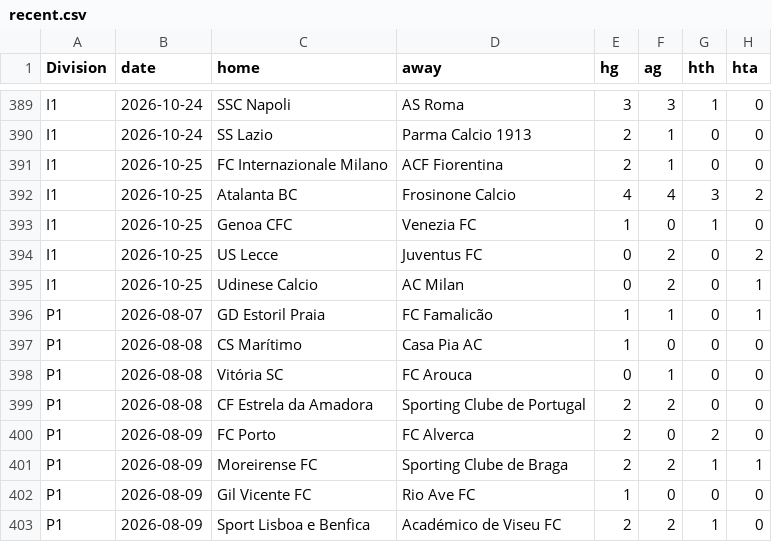
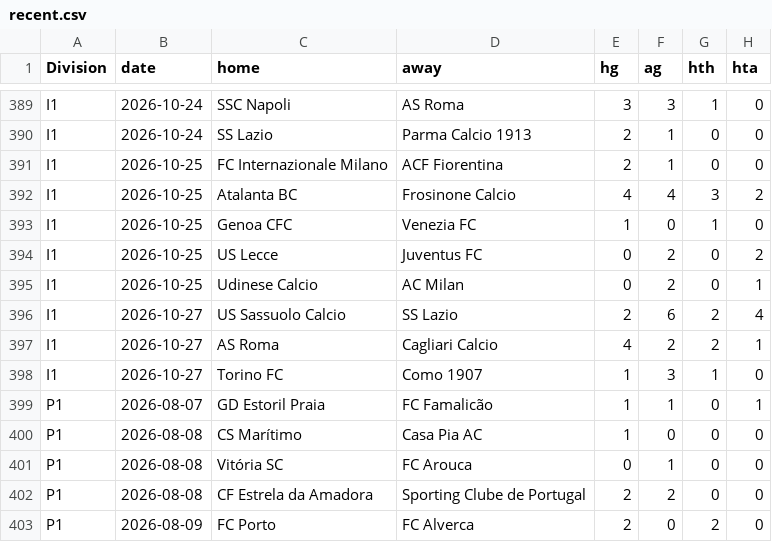
Before and after one commit to Skysaks/LAMBDA90, a CSV file: data/recent.csv, drawn as a sheet; only a part is shown, gaps mark what is left out; the shorter side is filled out with more unchanged rows.

```diff
--- a/data/recent.csv
+++ b/data/recent.csv
@@ -395,2 +395,5 @@ I1,2026-10-25,US Lecce,Juventus FC,0,2,0,2
 I1,2026-10-25,Udinese Calcio,AC Milan,0,2,0,1
+I1,2026-10-27,US Sassuolo Calcio,SS Lazio,2,6,2,4
+I1,2026-10-27,AS Roma,Cagliari Calcio,4,2,2,1
+I1,2026-10-27,Torino FC,Como 1907,1,3,1,0
 P1,2026-08-07,GD Estoril Praia,FC Famalicão,1,1,0,1
```
Also changed, not shown: 8 other files.
